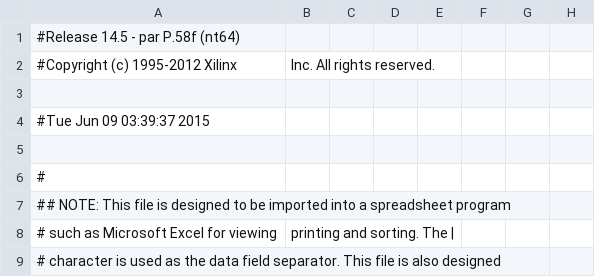
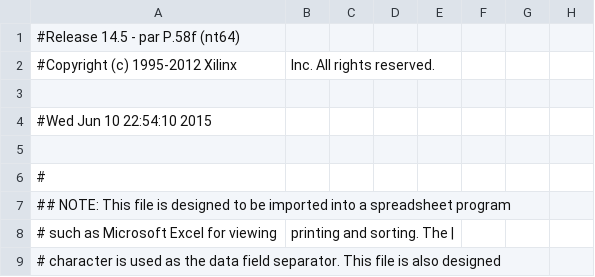
Before and after one commit to open-ephys/rhythm, a CSV file: main_pad.csv, drawn as a sheet; only a part is shown; the diff names each change by its address in the sheet, - before the commit and + after, or states it on an @@ line.

```diff
--- a/main_pad.csv
+++ b/main_pad.csv
-A4: #Tue Jun 09 03:39:37 2015
+A4: #Wed Jun 10 22:54:10 2015
```
Also changed, not shown: 52 other files.
